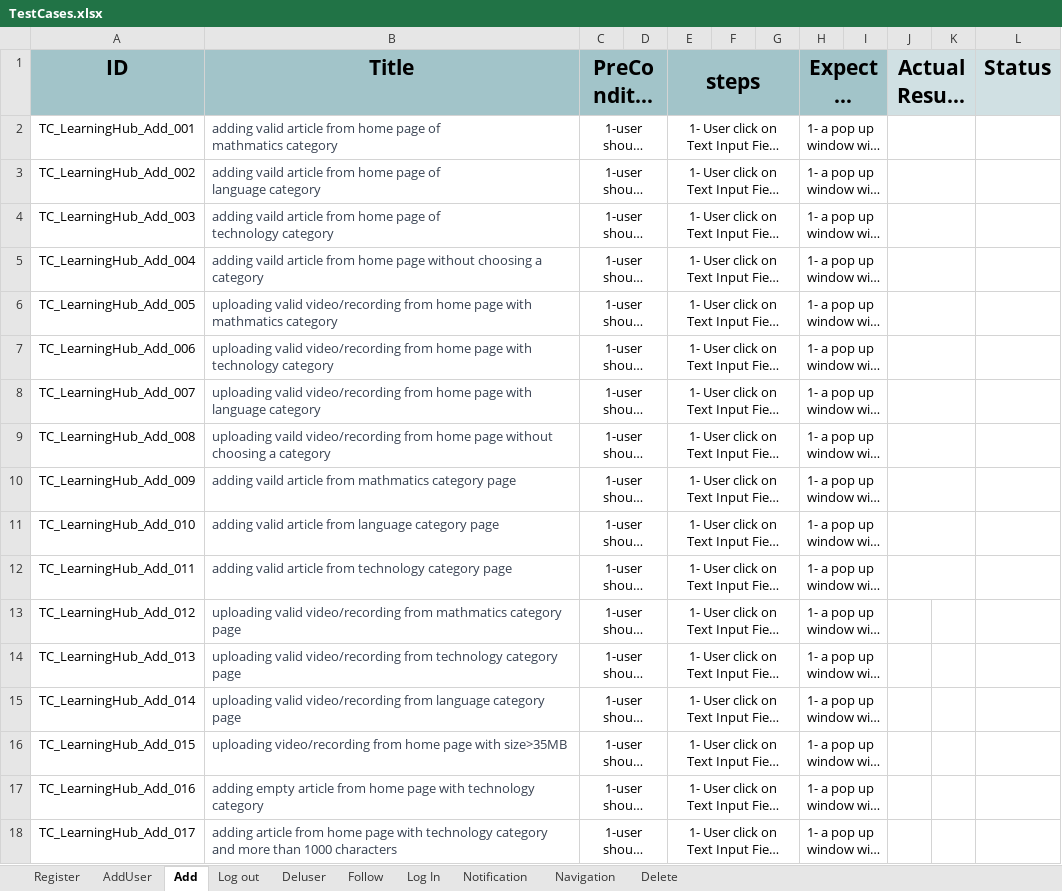
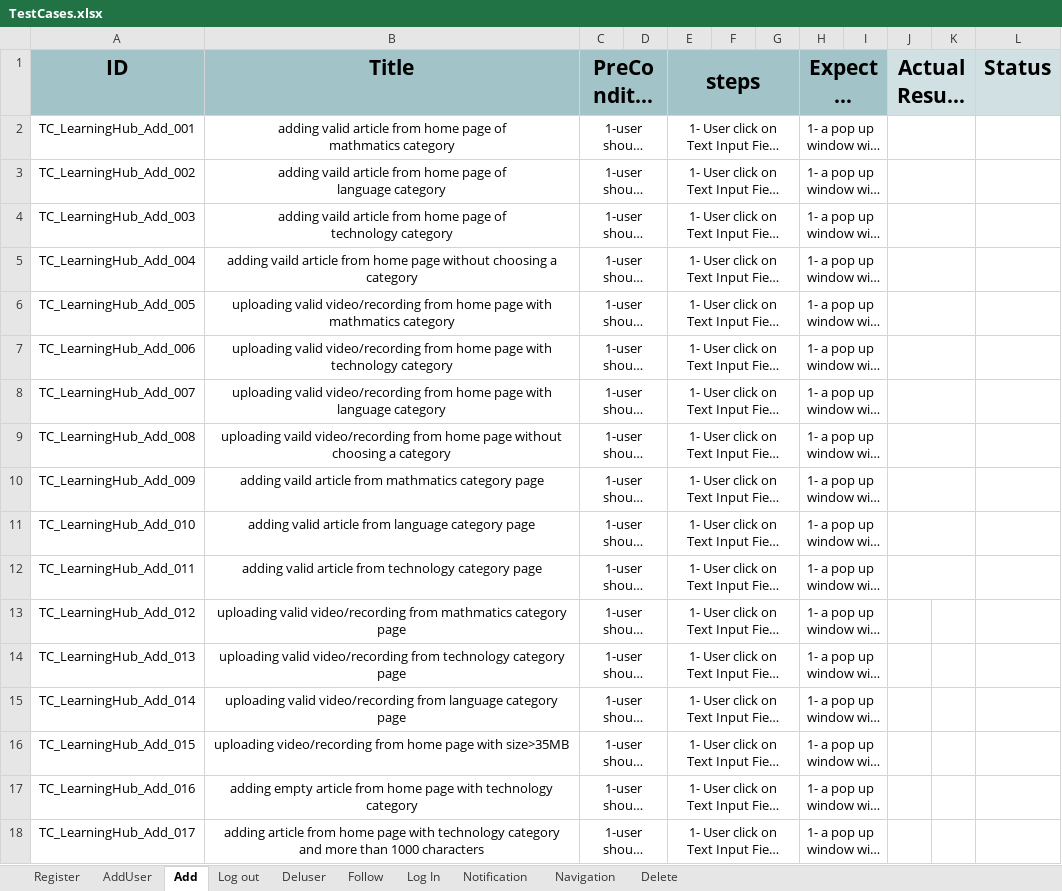
Before and after one commit to AlaaOsama25/learning-hub, an Excel workbook: Testing/Test Report/TestCases.xlsx, sheet Add, drawn as a sheet; long unchanged cells end in …; values as stored, in another font and other column widths than the file's, no borders; the diff names each change by its address in the sheet, - before the commit and + after, or states it on an @@ line.

```diff
--- a/Testing/Test Report/TestCases.xlsx (sheet Add)
+++ b/Testing/Test Report/TestCases.xlsx (sheet Add)
@@ B2:B18 text colour: #374151 → black, alignment: left → center @@
```
Also changed, not shown: sheet Delete.
